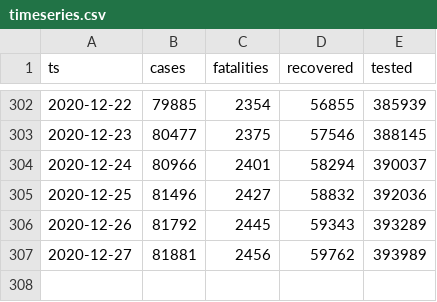
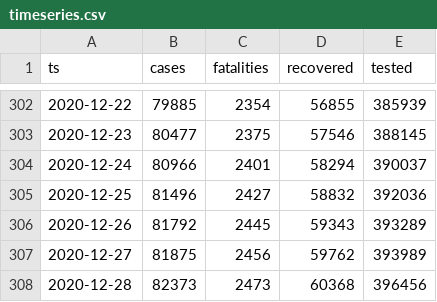
Before and after one commit to aleksandar-jovicic/COVID19-Macedonia, a CSV file: timeseries.csv, drawn as a sheet; only a part is shown, gaps mark what is left out.

Commit message:
Latest situation [2020-12-29]

```diff
--- a/timeseries.csv
+++ b/timeseries.csv
@@ -306,2 +306,3 @@ ts,cases,fatalities,recovered,tested
 2020-12-26,81792,2445,59343,393289
-2020-12-27,81881,2456,59762,393989
+2020-12-27,81875,2456,59762,393989
+2020-12-28,82373,2473,60368,396456
```
